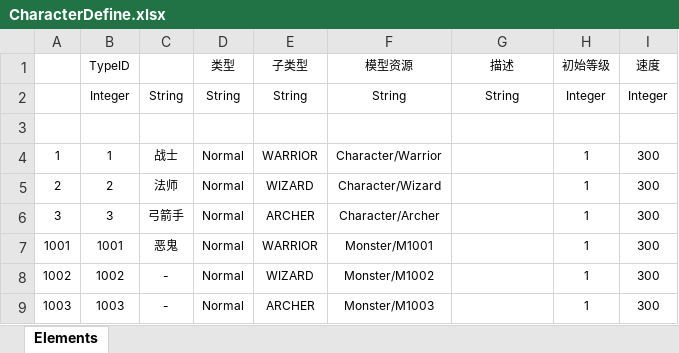
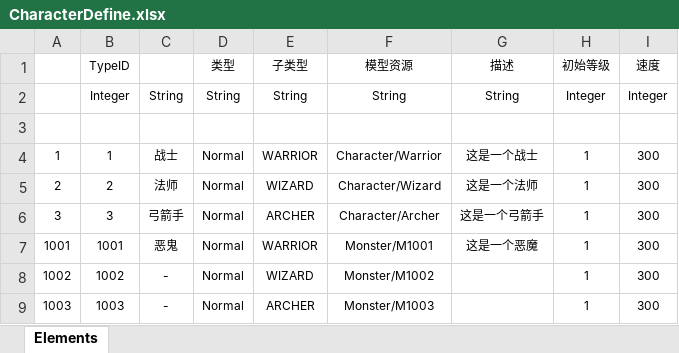
Before and after one commit to Yfzm-c/mmorpg, an Excel workbook: Src/Data/Tables/CharacterDefine.xlsx, sheet Elements, drawn as a sheet; values as stored, in another font and other column widths than the file's, no borders; table styles not drawn; the diff names each change by its address in the sheet, - before the commit and + after, or states it on an @@ line.

```diff
--- a/Src/Data/Tables/CharacterDefine.xlsx (sheet Elements)
+++ b/Src/Data/Tables/CharacterDefine.xlsx (sheet Elements)
-G4 (描述): (empty)
+G4 (描述): 这是一个战士
-G5 (描述): (empty)
+G5 (描述): 这是一个法师
-G6 (描述): (empty)
+G6 (描述): 这是一个弓箭手
-G7 (描述): (empty)
+G7 (描述): 这是一个恶魔
```
Also changed, not shown: 22 other files.
